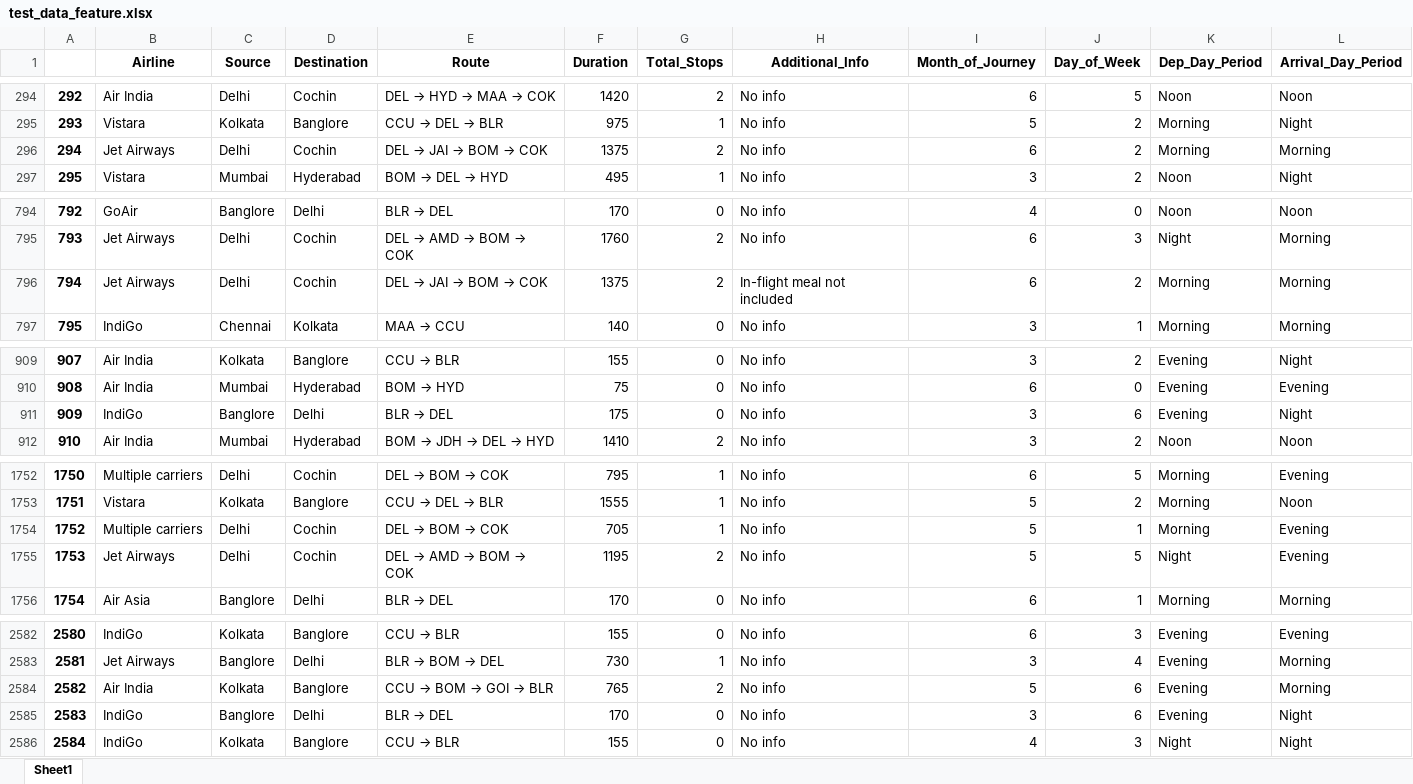
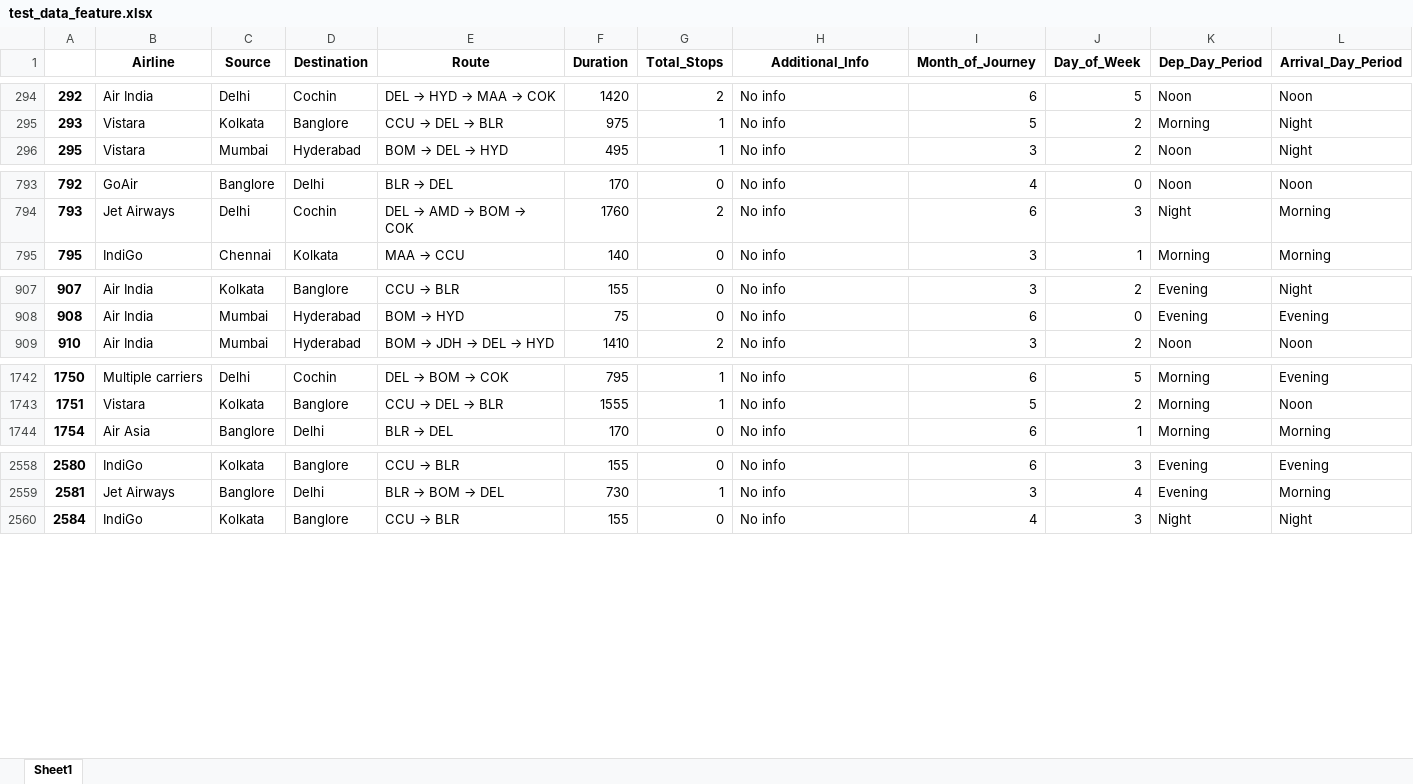
Before and after one commit to nhatnguyen3107/basic_ML, an Excel workbook: raw_feature/test_data_feature.xlsx, sheet Sheet1, drawn as a sheet; only a part is shown, gaps mark what is left out; values as stored, in another font and other column widths than the file's, no borders; the diff covers the shown part only; the diff names each change by its address in the sheet, - before the commit and + after, or states it on an @@ line.

```diff
--- a/raw_feature/test_data_feature.xlsx (sheet Sheet1)
+++ b/raw_feature/test_data_feature.xlsx (sheet Sheet1)
-row 296: 294 | Jet Airways | Delhi | Cochin | DEL → JAI → BOM → COK | 1375 | 2 | No info | 6 | 2 | Morning | Morning
-row 796: 794 | Jet Airways | Delhi | Cochin | DEL → JAI → BOM → COK | 1375 | 2 | In-flight meal not included | 6 | 2 | Morning | Morning
-row 911: 909 | IndiGo | Banglore | Delhi | BLR → DEL | 175 | 0 | No info | 3 | 6 | Evening | Night
-row 1754: 1752 | Multiple carriers | Delhi | Cochin | DEL → BOM → COK | 705 | 1 | No info | 5 | 1 | Morning | Evening
-row 1755: 1753 | Jet Airways | Delhi | Cochin | DEL → AMD → BOM → COK | 1195 | 2 | No info | 5 | 5 | Night | Evening
-row 2584: 2582 | Air India | Kolkata | Banglore | CCU → BOM → GOI → BLR | 765 | 2 | No info | 5 | 6 | Evening | Morning
-row 2585: 2583 | IndiGo | Banglore | Delhi | BLR → DEL | 170 | 0 | No info | 3 | 6 | Evening | Night
```
Also changed, not shown: 19 removed rows elsewhere in this sheet, clean_data/clean_data_train.xlsx, clean_data/clean_test_set.xlsx, 4 other files.
